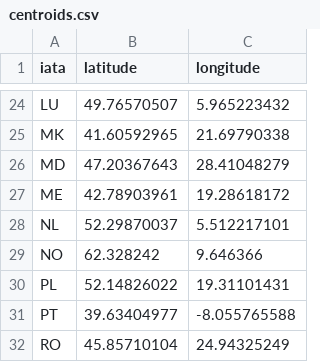
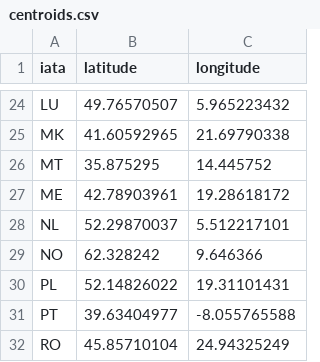
Before and after one commit to covrig/playfiles, a CSV file: centroids.csv, drawn as a sheet; only a part is shown, gaps mark what is left out; removed rows and columns are numbered as before the commit, all else as after; the diff names each change by its address in the sheet, - before the commit and + after, or states it on an @@ line.

Commit message:
Update centroids.csv

```diff
--- a/centroids.csv
+++ b/centroids.csv
-row 26: MD | 47.20367643 | 28.41048279
+row 26: MT | 35.875295 | 14.445752
```
